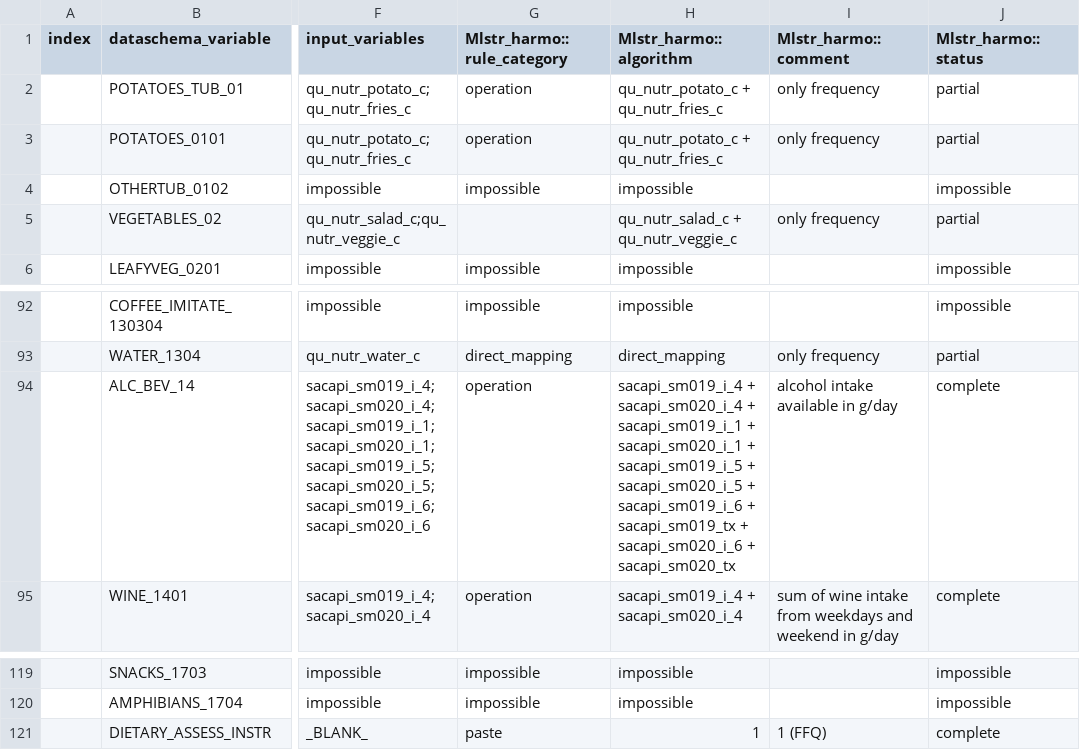
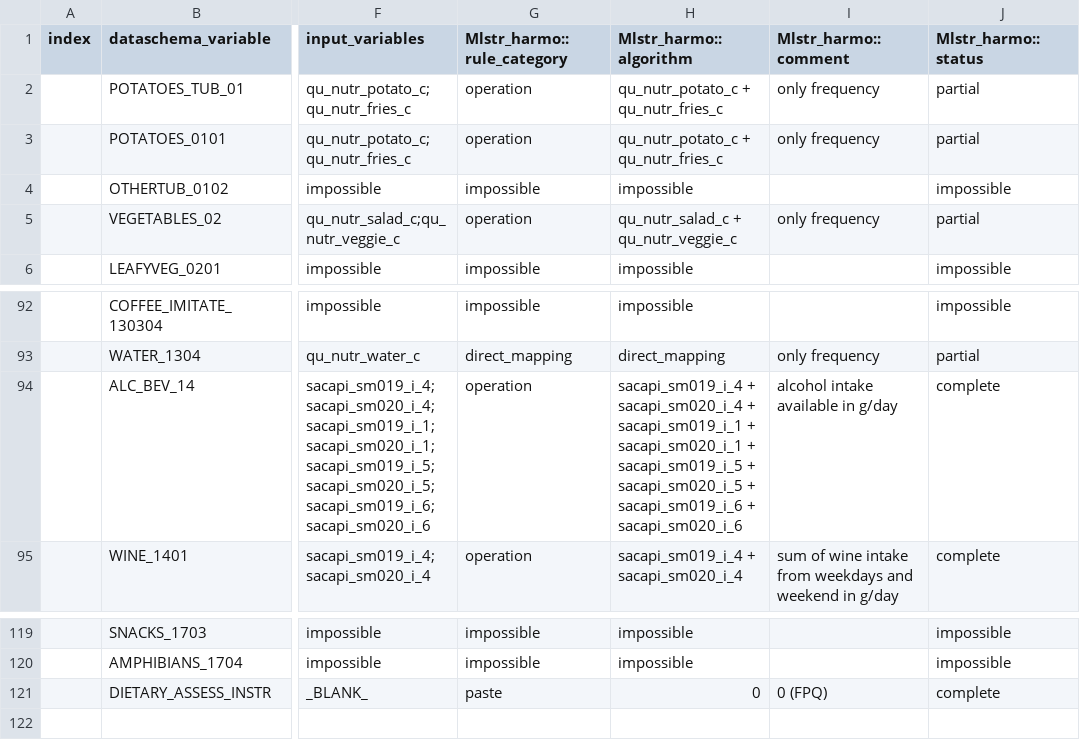
Before and after one commit to nfdi4health/use-cases-harmonisation, a CSV file: utils/compare_binary/analyst/Franzi/rmonize/data_proc_elem/DPE_GHS_FRANZI.csv, drawn as a sheet; only a part is shown, gaps mark what is left out; the diff names each change by its address in the sheet, - before the commit and + after, or states it on an @@ line.

Commit message:
GHS-1 comparison file for updated DPE

```diff
--- a/utils/compare_binary/analyst/Franzi/rmonize/data_proc_elem/DPE_GHS_FRANZI.csv
+++ b/utils/compare_binary/analyst/Franzi/rmonize/data_proc_elem/DPE_GHS_FRANZI.csv
-G5 (Mlstr_harmo::rule_category): (empty)
+G5 (Mlstr_harmo::rule_category): operation
-H94 (Mlstr_harmo::algorithm): …sacapi_sm019_i_6 + sacapi_sm019_tx + sacapi_sm020_i_6 + sacapi_sm020_tx
+H94 (Mlstr_harmo::algorithm): …sacapi_sm019_i_6 + sacapi_sm020_i_6
-H121 (Mlstr_harmo::algorithm): 1
+H121 (Mlstr_harmo::algorithm): 0
-I121 (Mlstr_harmo::comment): 1 (FFQ)
+I121 (Mlstr_harmo::comment): 0 (FPQ)
```
